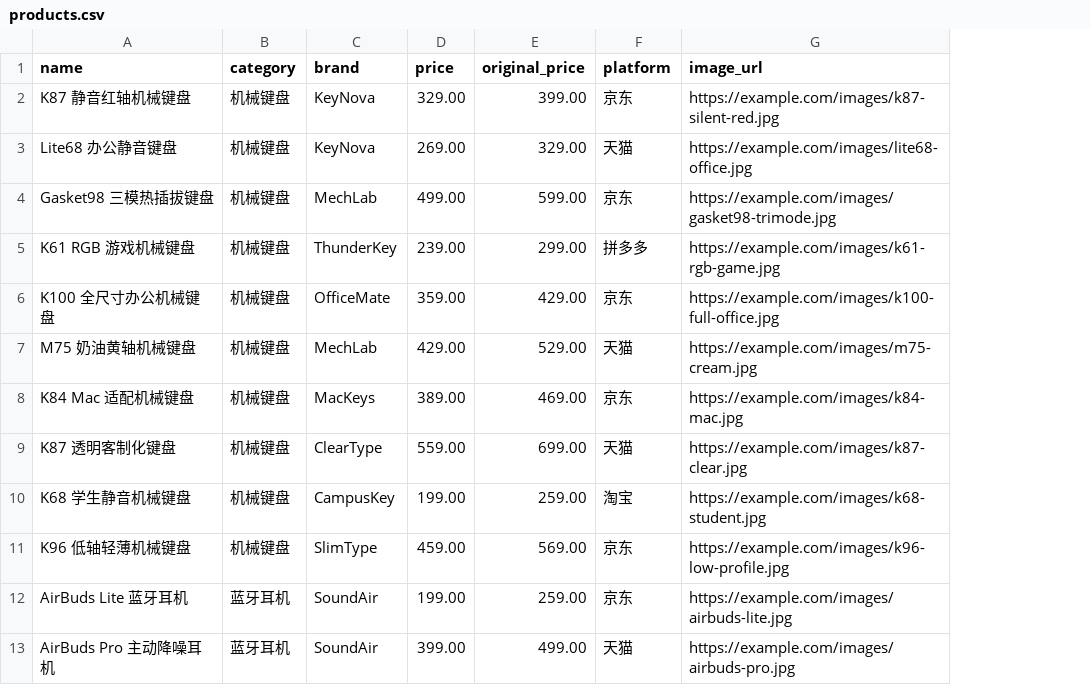
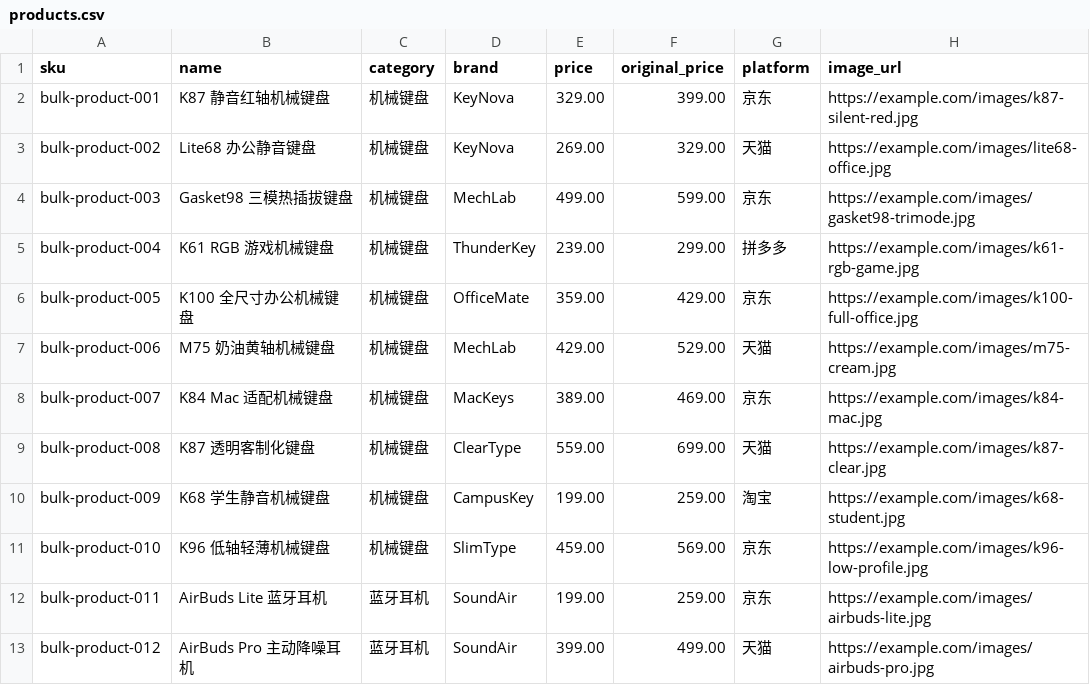
Before and after one commit to ldh949494/BuyWise, a CSV file: data/products.csv, drawn as a sheet; only a part is shown; the diff names each change by its address in the sheet, - before the commit and + after, or states it on an @@ line.

```diff
--- a/data/products.csv
+++ b/data/products.csv
+column A (sku), rows 2-13: bulk-product-001 | bulk-product-002 | bulk-product-003 | bulk-product-004 | bulk-product-005 | bulk-product-006 | bulk-product-007 | bulk-product-008 | bulk-product-009 | bulk-product-010 | bulk-product-011 | bulk-product-012
```
Also changed, not shown: 20 other files.
